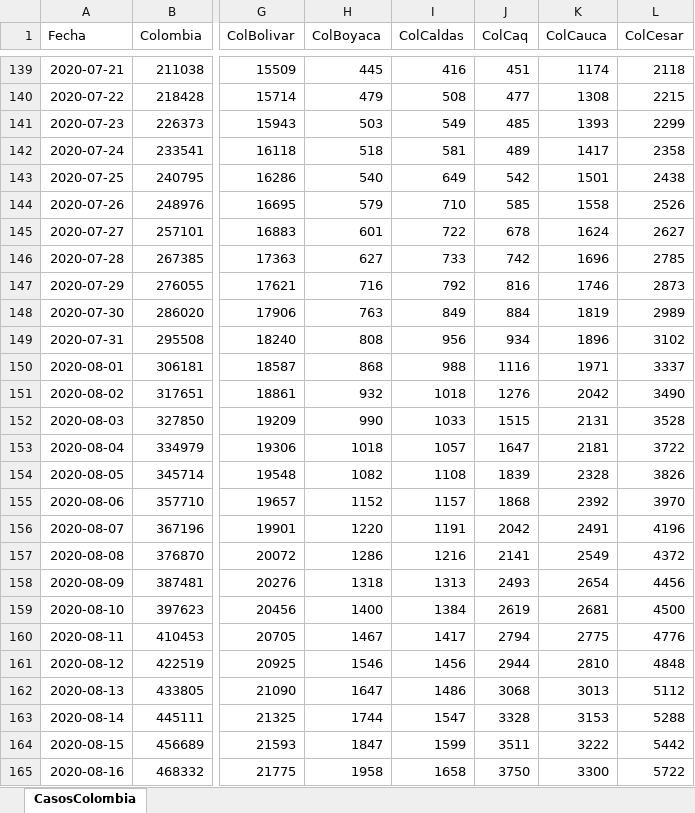
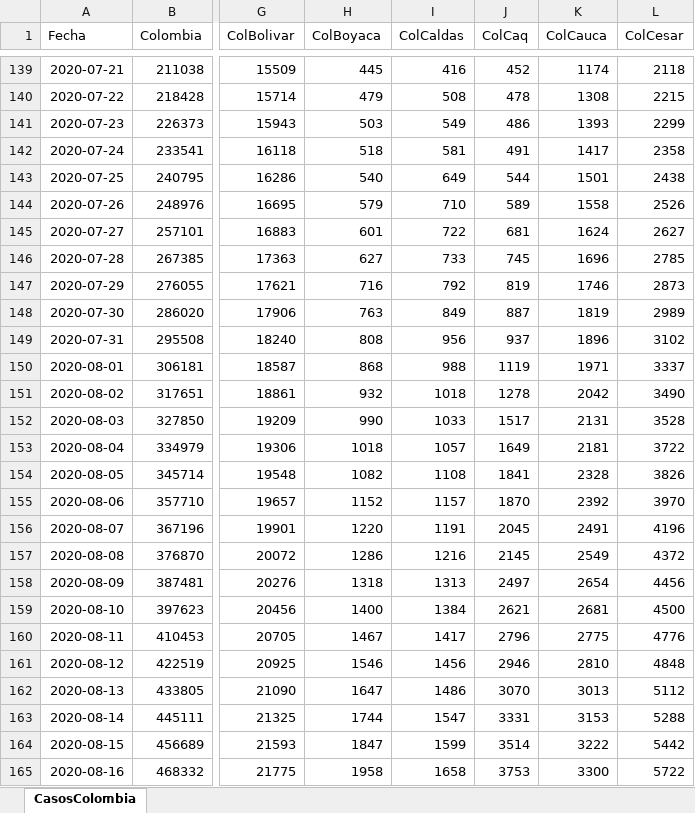
Before and after one commit to 1Alacer/covid, an Excel workbook: CasosColombia.xlsx, sheet CasosColombia, drawn as a sheet; only a part is shown, gaps mark what is left out; values as stored, in another font and other column widths than the file's, no borders; the diff covers the shown part only; the diff names each change by its address in the sheet, - before the commit and + after, or states it on an @@ line.

```diff
--- a/CasosColombia.xlsx (sheet CasosColombia)
+++ b/CasosColombia.xlsx (sheet CasosColombia)
-J139 (ColCaq): 451
+J139 (ColCaq): 452
-J140 (ColCaq): 477
+J140 (ColCaq): 478
-J141 (ColCaq): 485
+J141 (ColCaq): 486
-J142 (ColCaq): 489
+J142 (ColCaq): 491
-J143 (ColCaq): 542
+J143 (ColCaq): 544
-J144 (ColCaq): 585
+J144 (ColCaq): 589
-J145 (ColCaq): 678
+J145 (ColCaq): 681
-J146 (ColCaq): 742
+J146 (ColCaq): 745
-J147 (ColCaq): 816
+J147 (ColCaq): 819
-J148 (ColCaq): 884
+J148 (ColCaq): 887
-J149 (ColCaq): 934
+J149 (ColCaq): 937
-J150 (ColCaq): 1116
+J150 (ColCaq): 1119
-J151 (ColCaq): 1276
+J151 (ColCaq): 1278
-J152 (ColCaq): 1515
+J152 (ColCaq): 1517
-J153 (ColCaq): 1647
+J153 (ColCaq): 1649
-J154 (ColCaq): 1839
+J154 (ColCaq): 1841
-J155 (ColCaq): 1868
+J155 (ColCaq): 1870
-J156 (ColCaq): 2042
+J156 (ColCaq): 2045
-J157 (ColCaq): 2141
+J157 (ColCaq): 2145
-J158 (ColCaq): 2493
+J158 (ColCaq): 2497
-J159 (ColCaq): 2619
+J159 (ColCaq): 2621
-J160 (ColCaq): 2794
+J160 (ColCaq): 2796
-J161 (ColCaq): 2944
+J161 (ColCaq): 2946
-J162 (ColCaq): 3068
+J162 (ColCaq): 3070
-J163 (ColCaq): 3328
+J163 (ColCaq): 3331
-J164 (ColCaq): 3511
+J164 (ColCaq): 3514
-J165 (ColCaq): 3750
+J165 (ColCaq): 3753
```
Also changed, not shown: 1 added row and 35 edited cells elsewhere in this sheet, 1 other file.
